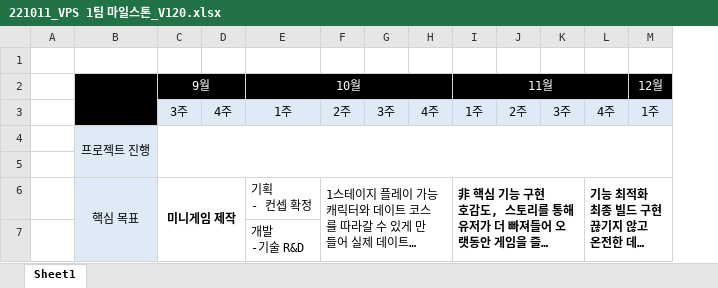
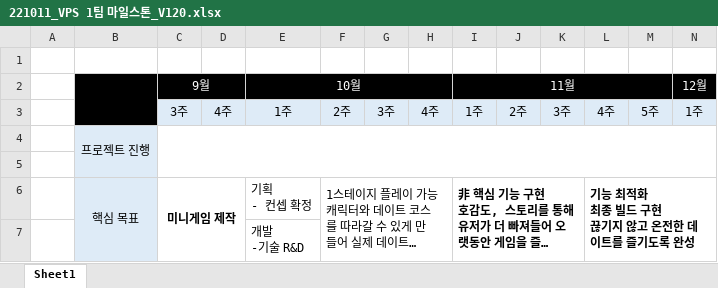
Before and after one commit to Kjaeseong/RocketTeamDocu, an Excel workbook: 01.일정관리/221011_VPS 1팀 마일스톤_V120.xlsx, sheet Sheet1, drawn as a sheet; only a part is shown; long unchanged cells end in …; values as stored, in another font and other column widths than the file's, no borders; charts and pictures not drawn; the diff covers the shown part only; the diff names each change by its address in the sheet, - before the commit and + after, or states it on an @@ line.

```diff
--- a/01.일정관리/221011_VPS 1팀 마일스톤_V120.xlsx (sheet Sheet1)
+++ b/01.일정관리/221011_VPS 1팀 마일스톤_V120.xlsx (sheet Sheet1)
+column M, row 3: 5주
```
Also changed, not shown: 4 edited cells elsewhere in this sheet, charts or pictures, 1 other file.
